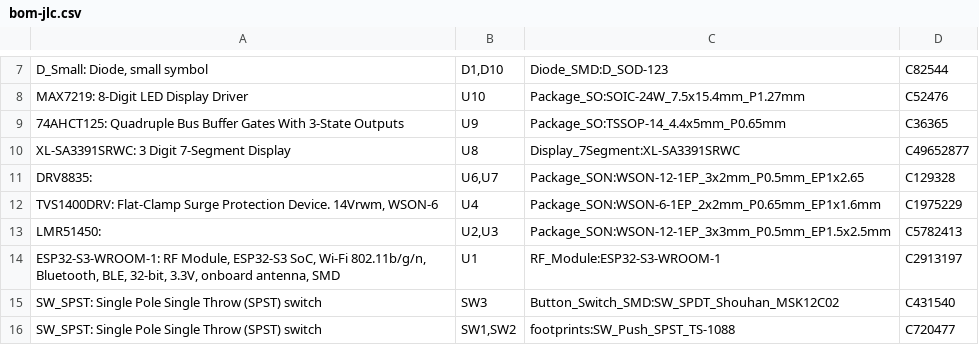
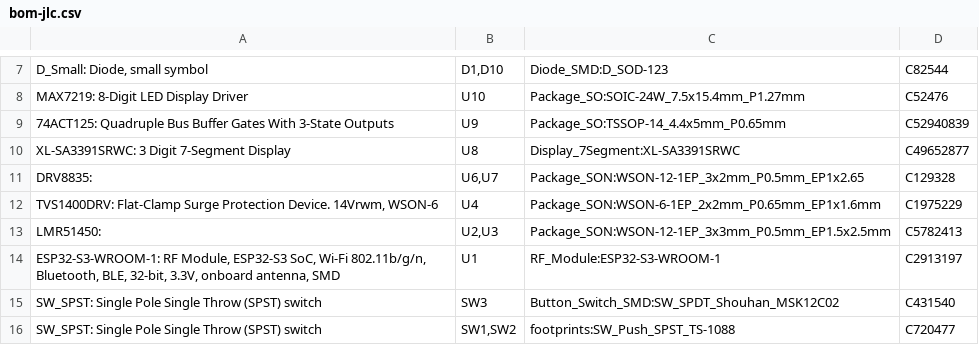
Before and after one commit to CMU-Robotics-Club/Red-Robot-2026, a CSV file: hardware/robot-board/out/bom-jlc.csv, drawn as a sheet; only a part is shown, gaps mark what is left out; the diff names each change by its address in the sheet, - before the commit and + after, or states it on an @@ line.

Commit message:
changed 74AHCT125PWR for SN74ACT125PWR

```diff
--- a/hardware/robot-board/out/bom-jlc.csv
+++ b/hardware/robot-board/out/bom-jlc.csv
-A9: 74AHCT125: Quadruple Bus…
+A9: 74ACT125: Quadruple Bus…
-D9: C36365
+D9: C52940839
```
Also changed, not shown: hardware/robot-board/out/robot-board-top-pos.csv, hardware/robot-board/out/robot-board.csv, 18 other files.
